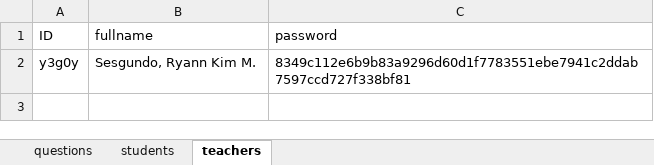
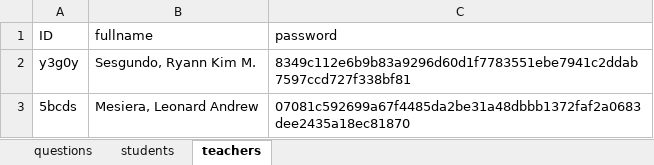
Before and after one commit to RyannKim327/Python-Programming-Compillation, an Excel workbook: GUI/final project/data.xlsx, sheet teachers, drawn as a sheet; values as stored, in another font and other column widths than the file's, no borders; the diff names each change by its address in the sheet, - before the commit and + after, or states it on an @@ line.

```diff
--- a/GUI/final project/data.xlsx (sheet teachers)
+++ b/GUI/final project/data.xlsx (sheet teachers)
+row 3: 5bcds | Mesiera, Leonard Andrew | 07081c592699a67f4485da2be31a48dbbb1372faf2a0683dee2435a18ec81870
```
Also changed, not shown: 1 other file.
